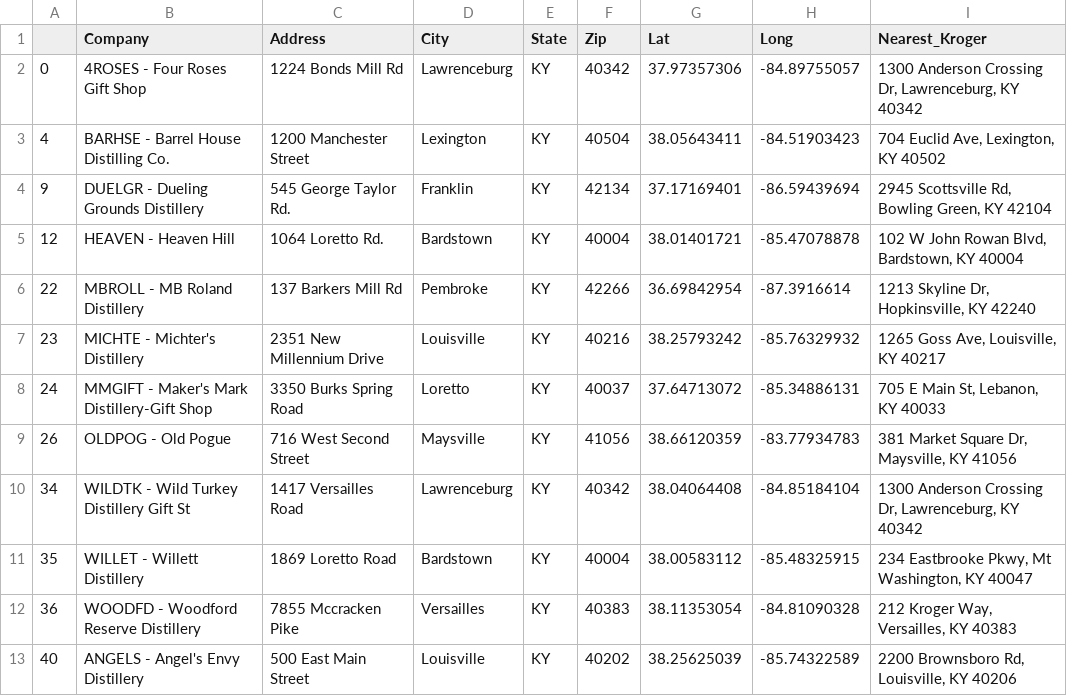
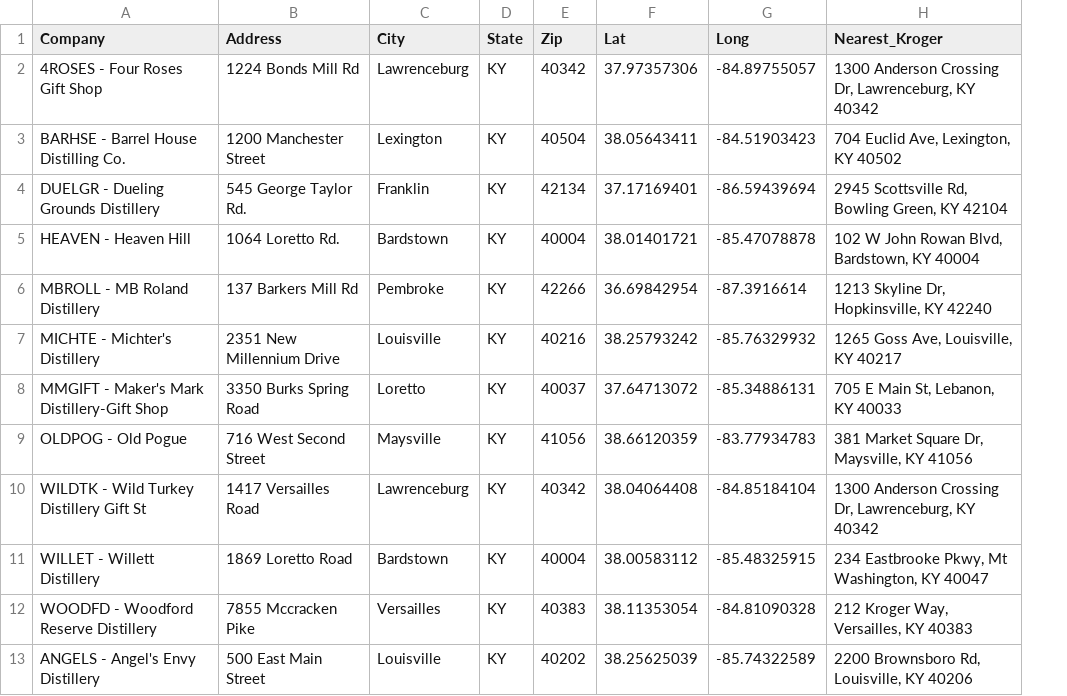
Before and after one commit to tkirk70/bourbon_trail_map, a CSV file: df_37.csv, drawn as a sheet; only a part is shown; the diff names each change by its address in the sheet, - before the commit and + after, or states it on an @@ line.

Commit message:
Removing unnamed column from .csv.

```diff
--- a/df_37.csv
+++ b/df_37.csv
-column A, rows 2-13: 0 | 4 | 9 | 12 | 22 | 23 | 24 | 26 | 34 | 35 | 36 | 40
```
